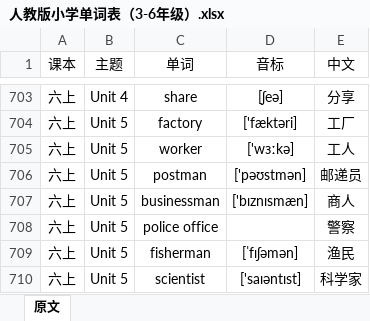
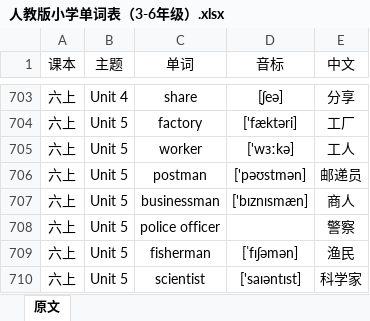
Before and after one commit to wangjian-spec/xiaozhi-esp32, an Excel workbook: main/eteacher/database_manager/python_script/stage1/book/人教版小学单词表（3-6年级）.xlsx, sheet 原文, drawn as a sheet; only a part is shown, gaps mark what is left out; values as stored, in another font and other column widths than the file's, no borders; the diff names each change by its address in the sheet, - before the commit and + after, or states it on an @@ line.

```diff
--- a/main/eteacher/database_manager/python_script/stage1/book/人教版小学单词表（3-6年级）.xlsx (sheet 原文)
+++ b/main/eteacher/database_manager/python_script/stage1/book/人教版小学单词表（3-6年级）.xlsx (sheet 原文)
-C708 (单词): police office
+C708 (单词): police officer
```
Also changed, not shown: 49 other files.
